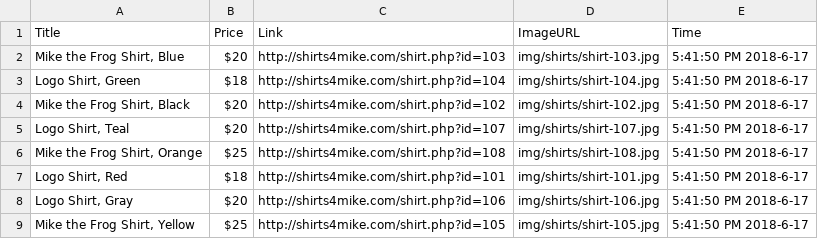
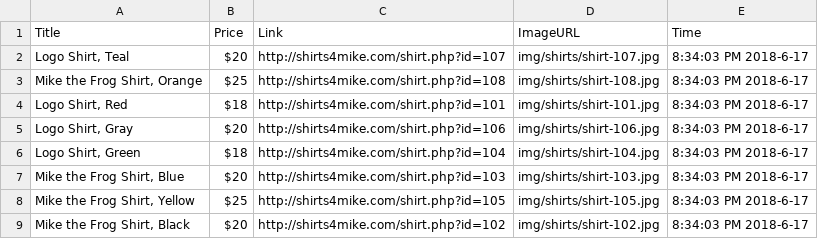
Before and after one commit to jmb11111/Techdegree-Project-6, a CSV file: data/2018-6-17.csv, drawn as a sheet.

```diff
--- a/data/2018-6-17.csv
+++ b/data/2018-6-17.csv
@@ -1,9 +1,9 @@
 "Title","Price","Link","ImageURL","Time"
-"Mike the Frog Shirt, Blue","$20","http://shirts4mike.com/shirt.php?id=103","img/shirts/shirt-103.jpg","5:41:50 PM 2018-6-17"
-"Logo Shirt, Green","$18","http://shirts4mike.com/shirt.php?id=104","img/shirts/shirt-104.jpg","5:41:50 PM 2018-6-17"
-"Mike the Frog Shirt, Black","$20","http://shirts4mike.com/shirt.php?id=102","img/shirts/shirt-102.jpg","5:41:50 PM 2018-6-17"
-"Logo Shirt, Teal","$20","http://shirts4mike.com/shirt.php?id=107","img/shirts/shirt-107.jpg","5:41:50 PM 2018-6-17"
-"Mike the Frog Shirt, Orange","$25","http://shirts4mike.com/shirt.php?id=108","img/shirts/shirt-108.jpg","5:41:50 PM 2018-6-17"
-"Logo Shirt, Red","$18","http://shirts4mike.com/shirt.php?id=101","img/shirts/shirt-101.jpg","5:41:50 PM 2018-6-17"
-"Logo Shirt, Gray","$20","http://shirts4mike.com/shirt.php?id=106","img/shirts/shirt-106.jpg","5:41:50 PM 2018-6-17"
-"Mike the Frog Shirt, Yellow","$25","http://shirts4mike.com/shirt.php?id=105","img/shirts/shirt-105.jpg","5:41:50 PM 2018-6-17"
+"Logo Shirt, Teal","$20","http://shirts4mike.com/shirt.php?id=107","img/shirts/shirt-107.jpg","8:34:03 PM 2018-6-17"
+"Mike the Frog Shirt, Orange","$25","http://shirts4mike.com/shirt.php?id=108","img/shirts/shirt-108.jpg","8:34:03 PM 2018-6-17"
+"Logo Shirt, Red","$18","http://shirts4mike.com/shirt.php?id=101","img/shirts/shirt-101.jpg","8:34:03 PM 2018-6-17"
+"Logo Shirt, Gray","$20","http://shirts4mike.com/shirt.php?id=106","img/shirts/shirt-106.jpg","8:34:03 PM 2018-6-17"
+"Logo Shirt, Green","$18","http://shirts4mike.com/shirt.php?id=104","img/shirts/shirt-104.jpg","8:34:03 PM 2018-6-17"
+"Mike the Frog Shirt, Blue","$20","http://shirts4mike.com/shirt.php?id=103","img/shirts/shirt-103.jpg","8:34:03 PM 2018-6-17"
+"Mike the Frog Shirt, Yellow","$25","http://shirts4mike.com/shirt.php?id=105","img/shirts/shirt-105.jpg","8:34:03 PM 2018-6-17"
+"Mike the Frog Shirt, Black","$20","http://shirts4mike.com/shirt.php?id=102","img/shirts/shirt-102.jpg","8:34:03 PM 2018-6-17"
```
Also changed, not shown: 1 other file.
